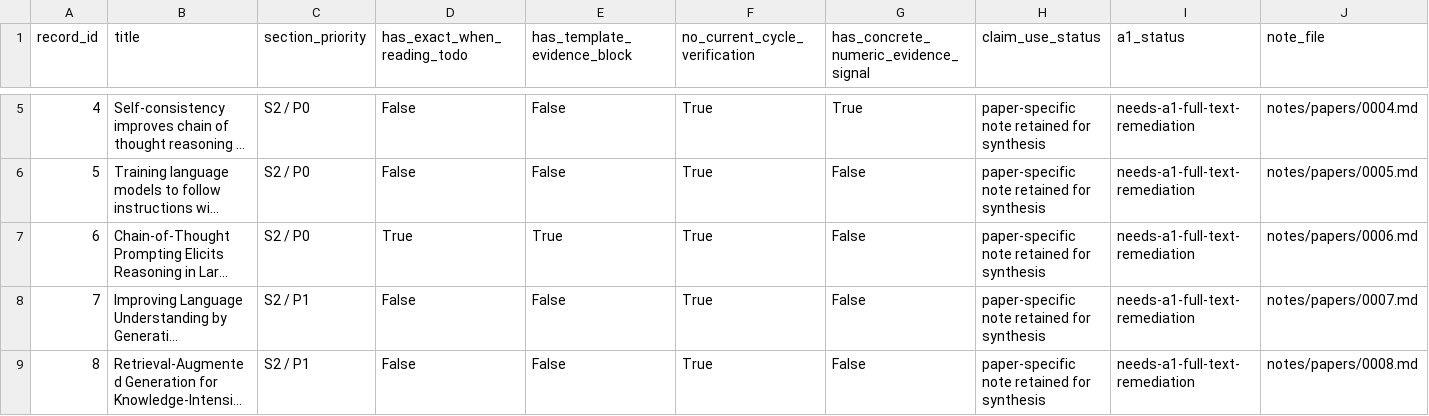
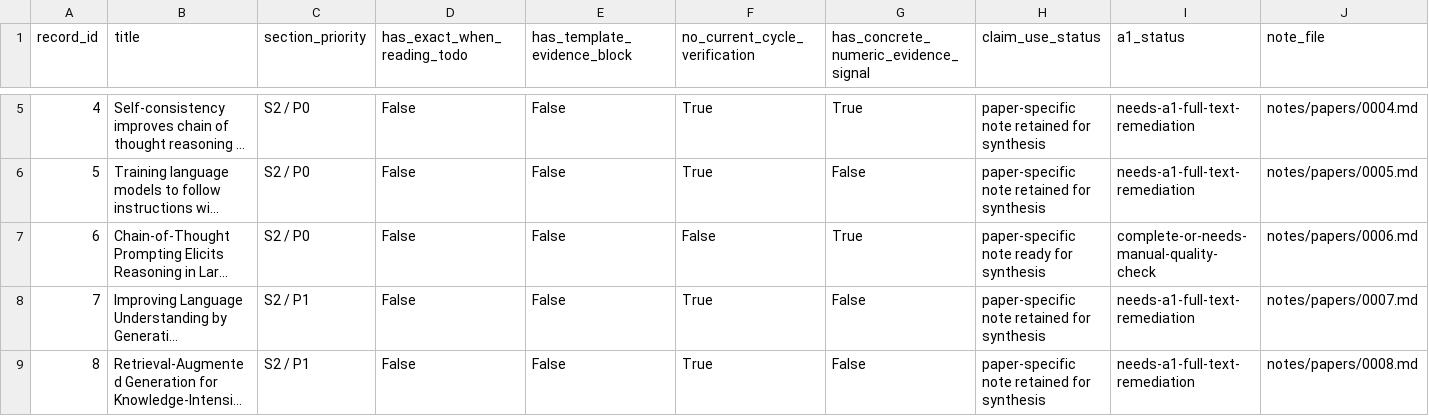
Before and after one commit to khayoubIsmail/llm-web-agents-survey-evidence, a CSV file: data/a1_live_note_audit.csv, drawn as a sheet; only a part is shown, gaps mark what is left out; long unchanged cells end in …; the diff covers the shown part only; the diff names each change by its address in the sheet, - before the commit and + after, or states it on an @@ line.

```diff
--- a/data/a1_live_note_audit.csv
+++ b/data/a1_live_note_audit.csv
-D7 (has_exact_when_reading_todo): True
+D7 (has_exact_when_reading_todo): False
-E7 (has_template_evidence_block): True
+E7 (has_template_evidence_block): False
-F7 (no_current_cycle_verification): True
+F7 (no_current_cycle_verification): False
-G7: False
+G7: True
-H7 (claim_use_status): paper-specific note retained for synthesis
+H7 (claim_use_status): paper-specific note ready for synthesis
-I7 (a1_status): needs-a1-full-text-remediation
+I7 (a1_status): complete-or-needs-manual-quality-check
```
Also changed, not shown: 14 edited cells elsewhere in this file, data/paper_note_audit.csv, 2 other files.
